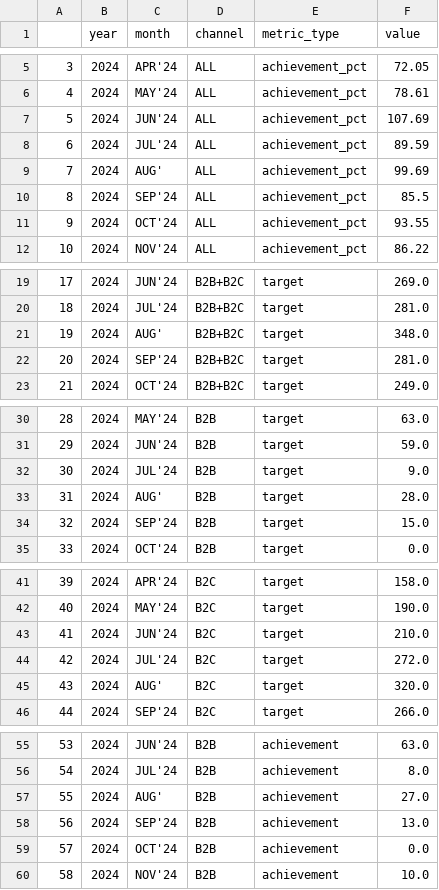
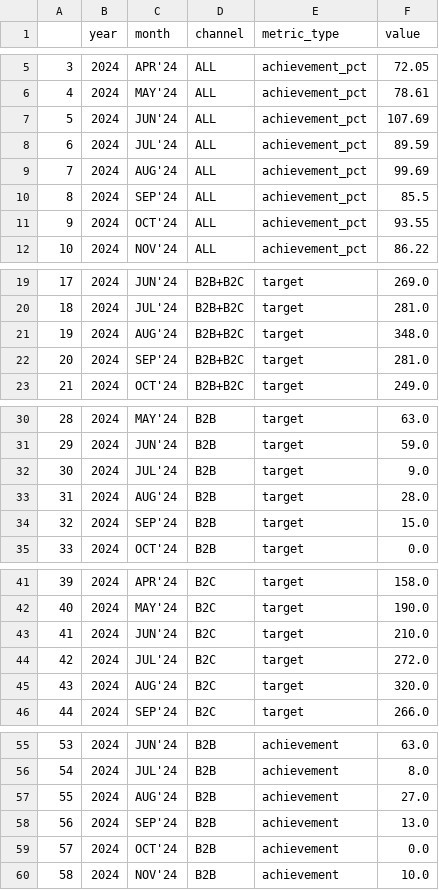
Before and after one commit to ademagar/arac-dagitim-sistemi, a CSV file: outputs/2024/12_hedef_gerceklestirme_long.csv, drawn as a sheet; only a part is shown, gaps mark what is left out; the diff covers the shown part only.

```diff
--- a/outputs/2024/12_hedef_gerceklestirme_long.csv
+++ b/outputs/2024/12_hedef_gerceklestirme_long.csv
@@ -8,3 +8,3 @@
 6,2024,JUL'24,ALL,achievement_pct,89.59
-7,2024,AUG',ALL,achievement_pct,99.69
+7,2024,AUG'24,ALL,achievement_pct,99.69
 8,2024,SEP'24,ALL,achievement_pct,85.5
@@ -20,3 +20,3 @@
 18,2024,JUL'24,B2B+B2C,target,281.0
-19,2024,AUG',B2B+B2C,target,348.0
+19,2024,AUG'24,B2B+B2C,target,348.0
 20,2024,SEP'24,B2B+B2C,target,281.0
@@ -32,3 +32,3 @@
 30,2024,JUL'24,B2B,target,9.0
-31,2024,AUG',B2B,target,28.0
+31,2024,AUG'24,B2B,target,28.0
 32,2024,SEP'24,B2B,target,15.0
@@ -44,3 +44,3 @@
 42,2024,JUL'24,B2C,target,272.0
-43,2024,AUG',B2C,target,320.0
+43,2024,AUG'24,B2C,target,320.0
 44,2024,SEP'24,B2C,target,266.0
@@ -56,3 +56,3 @@
 54,2024,JUL'24,B2B,achievement,8.0
-55,2024,AUG',B2B,achievement,27.0
+55,2024,AUG'24,B2B,achievement,27.0
 56,2024,SEP'24,B2B,achievement,13.0
```
Also changed, not shown: 2 edited cells elsewhere in this file, outputs/2024/11_hedef_gerceklestirme_wide.csv, outputs/2025/11_hedef_gerceklestirme_wide.csv, 32 other files.
